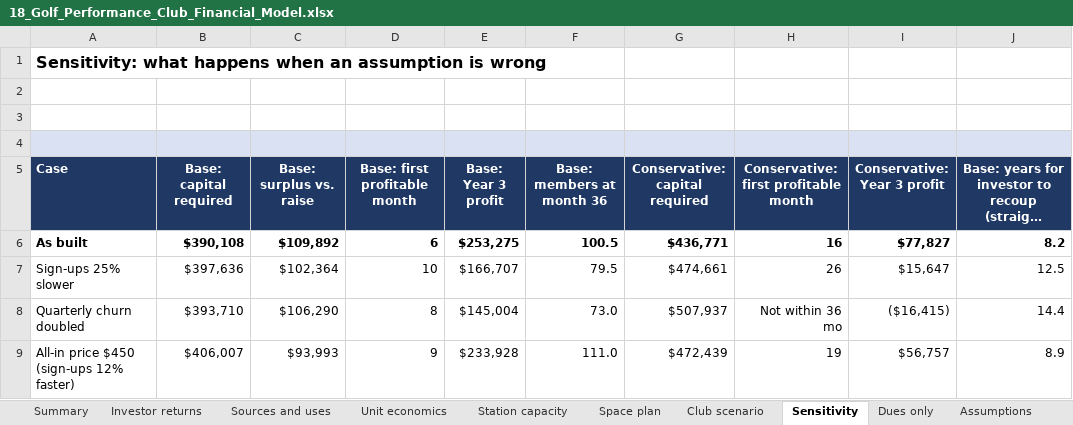
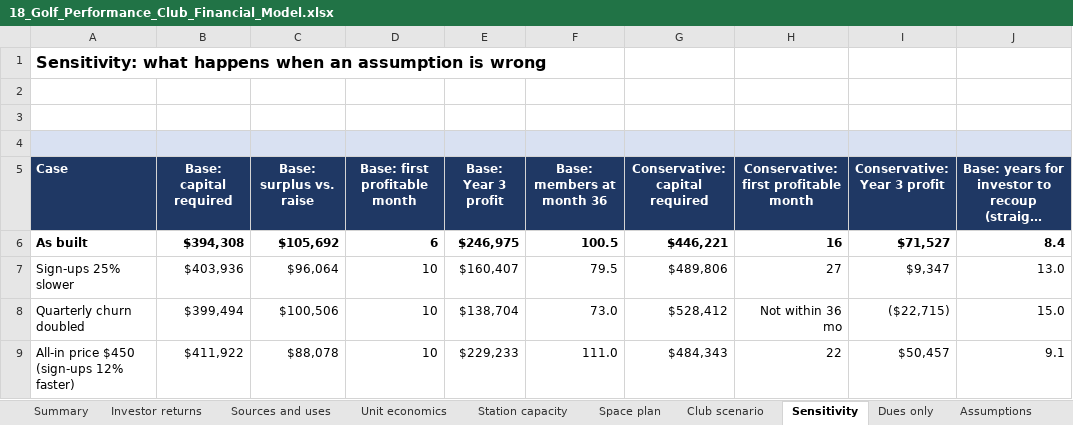
Before and after one commit to atprxsportsmed-web/18-investor-os, an Excel workbook: model/output/18_Golf_Performance_Club_Financial_Model.xlsx, sheet Sensitivity, drawn as a sheet; only a part is shown; long unchanged cells end in …; values as stored, in another font and other column widths than the file's, no borders; the diff covers the shown part only; the diff names each change by its address in the sheet, - before the commit and + after, or states it on an @@ line.

```diff
--- a/model/output/18_Golf_Performance_Club_Financial_Model.xlsx (sheet Sensitivity)
+++ b/model/output/18_Golf_Performance_Club_Financial_Model.xlsx (sheet Sensitivity)
-B6 (Base: capital required): $390,108
+B6 (Base: capital required): $394,308
-C6 (Base: surplus vs. raise): $109,892
+C6 (Base: surplus vs. raise): $105,692
-E6 (Base: Year 3 profit): $253,275
+E6 (Base: Year 3 profit): $246,975
-G6 (Conservative: capital required): $436,771
+G6 (Conservative: capital required): $446,221
-I6 (Conservative: Year 3 profit): $77,827
+I6 (Conservative: Year 3 profit): $71,527
-J6: 8.2
+J6: 8.4
-B7 (Base: capital required): $397,636
+B7 (Base: capital required): $403,936
-C7 (Base: surplus vs. raise): $102,364
+C7 (Base: surplus vs. raise): $96,064
-E7 (Base: Year 3 profit): $166,707
+E7 (Base: Year 3 profit): $160,407
-G7 (Conservative: capital required): $474,661
+G7 (Conservative: capital required): $489,806
-H7: 26
+H7: 27
-I7 (Conservative: Year 3 profit): $15,647
+I7 (Conservative: Year 3 profit): $9,347
-J7: 12.5
+J7: 13.0
-B8 (Base: capital required): $393,710
+B8 (Base: capital required): $399,494
-C8 (Base: surplus vs. raise): $106,290
+C8 (Base: surplus vs. raise): $100,506
-D8 (Base: first profitable month): 8
+D8 (Base: first profitable month): 10
-E8 (Base: Year 3 profit): $145,004
+E8 (Base: Year 3 profit): $138,704
-G8 (Conservative: capital required): $507,937
+G8 (Conservative: capital required): $528,412
-I8 (Conservative: Year 3 profit): ($16,415)
+I8 (Conservative: Year 3 profit): ($22,715)
-J8: 14.4
+J8: 15.0
-B9 (Base: capital required): $406,007
+B9 (Base: capital required): $411,922
-C9 (Base: surplus vs. raise): $93,993
+C9 (Base: surplus vs. raise): $88,078
-D9 (Base: first profitable month): 9
+D9 (Base: first profitable month): 10
-E9 (Base: Year 3 profit): $233,928
+E9 (Base: Year 3 profit): $229,233
-G9 (Conservative: capital required): $472,439
+G9 (Conservative: capital required): $484,343
-H9: 19
+H9: 22
-I9 (Conservative: Year 3 profit): $56,757
+I9 (Conservative: Year 3 profit): $50,457
-J9: 8.9
+J9: 9.1
```
Also changed, not shown: 147 edited cells elsewhere in this sheet, sheet Upside, sheet Base, sheet Conservative, sheet Investor returns, sheet Summary, sheet Dues only, 7 more sheets, model/stage1.xlsx, 9 other files.
